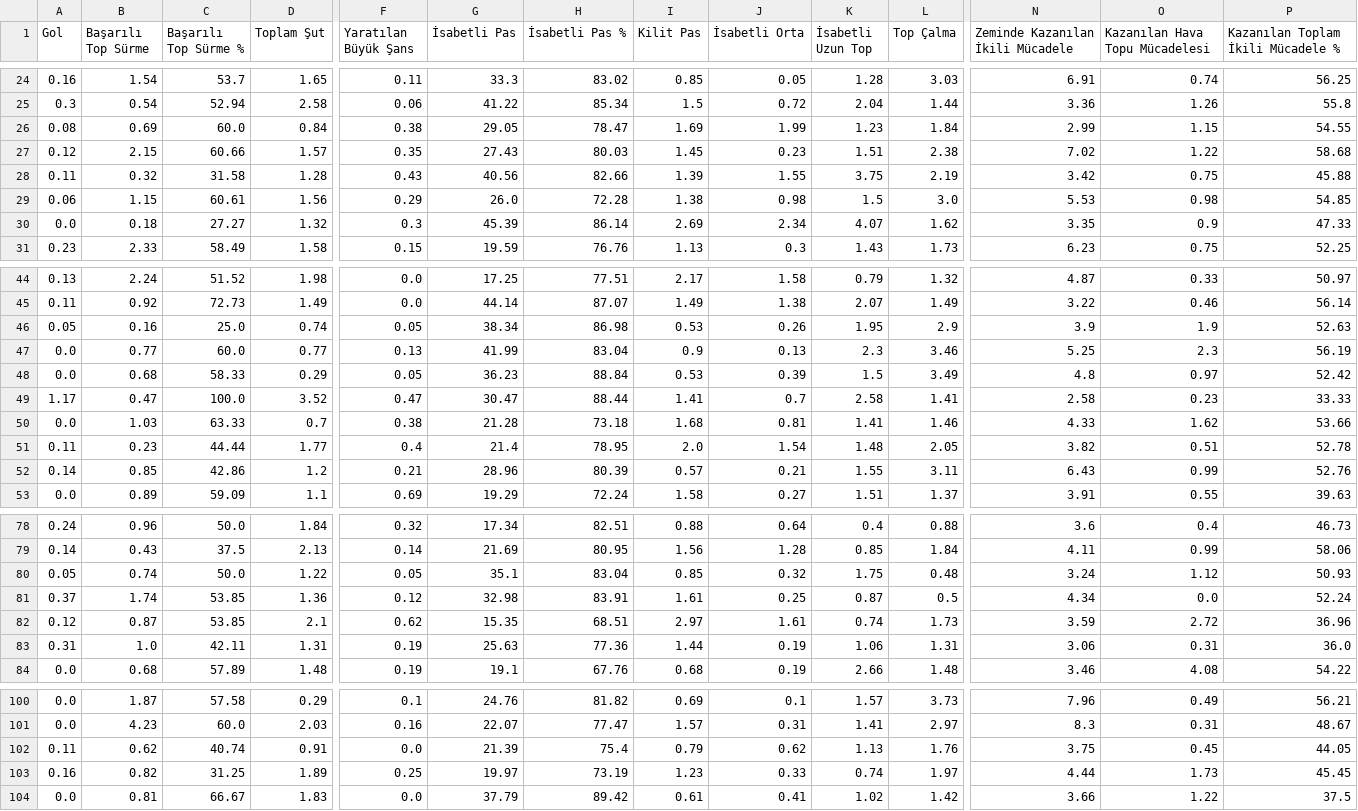
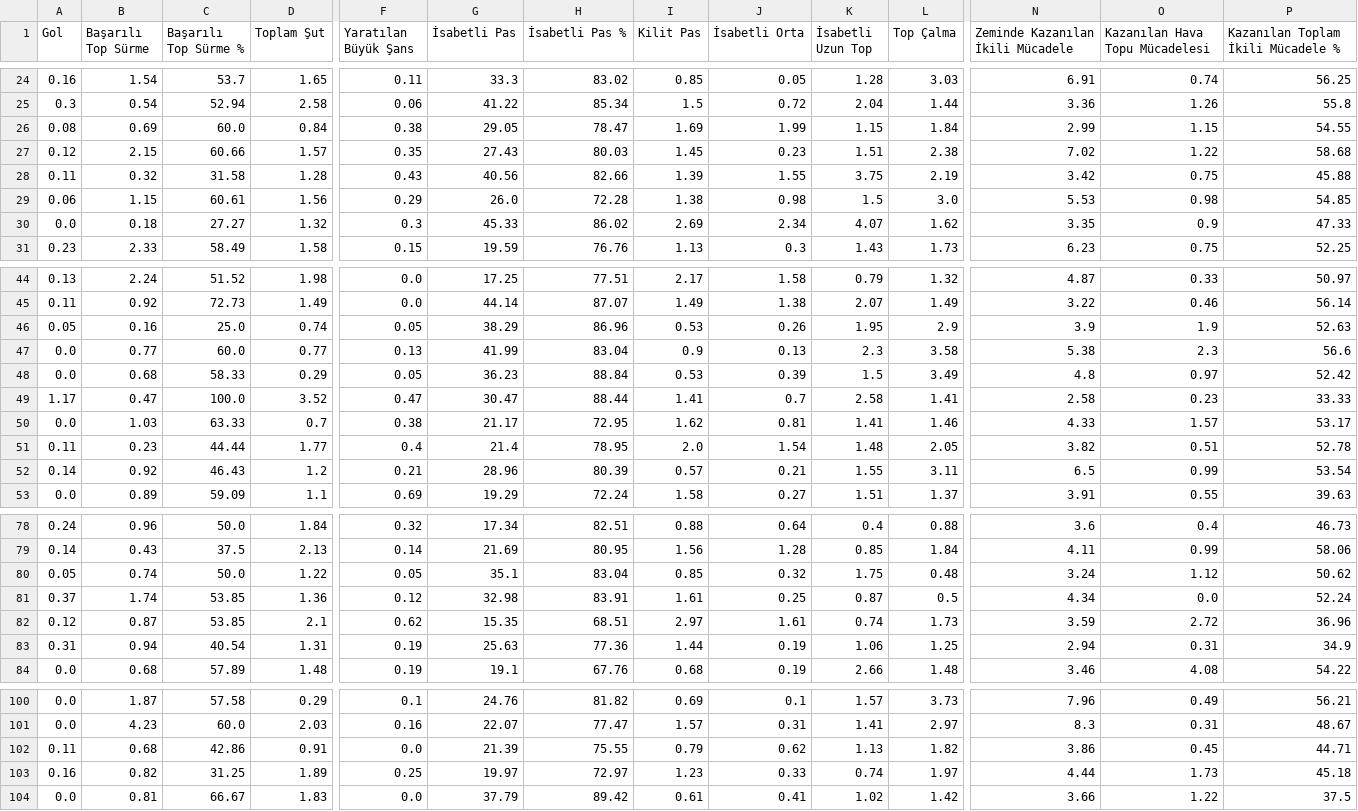
Before and after one commit to scatterradarcsv/sofa_csv, a CSV file: midfielders_per90.csv, drawn as a sheet; only a part is shown, gaps mark what is left out; the diff covers the shown part only; the diff names each change by its address in the sheet, - before the commit and + after, or states it on an @@ line.

Commit message:
Updated midfielders_per90.csv

```diff
--- a/midfielders_per90.csv
+++ b/midfielders_per90.csv
-K26 (İsabetli Uzun Top): 1.23
+K26 (İsabetli Uzun Top): 1.15
-G30 (İsabetli Pas): 45.39
+G30 (İsabetli Pas): 45.33
-H30 (İsabetli Pas %): 86.14
+H30 (İsabetli Pas %): 86.02
-G46 (İsabetli Pas): 38.34
+G46 (İsabetli Pas): 38.29
-H46 (İsabetli Pas %): 86.98
+H46 (İsabetli Pas %): 86.96
-L47 (Top Çalma): 3.46
+L47 (Top Çalma): 3.58
-N47 (Zeminde Kazanılan İkili Mücadele): 5.25
+N47 (Zeminde Kazanılan İkili Mücadele): 5.38
-P47: 56.19
+P47: 56.6
-G50 (İsabetli Pas): 21.28
+G50 (İsabetli Pas): 21.17
-H50 (İsabetli Pas %): 73.18
+H50 (İsabetli Pas %): 72.95
-I50 (Kilit Pas): 1.68
+I50 (Kilit Pas): 1.62
-O50 (Kazanılan Hava Topu Mücadelesi): 1.62
+O50 (Kazanılan Hava Topu Mücadelesi): 1.57
-P50: 53.66
+P50: 53.17
-B52 (Başarılı Top Sürme): 0.85
+B52 (Başarılı Top Sürme): 0.92
-C52 (Başarılı Top Sürme %): 42.86
+C52 (Başarılı Top Sürme %): 46.43
-N52 (Zeminde Kazanılan İkili Mücadele): 6.43
+N52 (Zeminde Kazanılan İkili Mücadele): 6.5
-P52: 52.76
+P52: 53.54
-P80: 50.93
+P80: 50.62
-B83 (Başarılı Top Sürme): 1.0
+B83 (Başarılı Top Sürme): 0.94
-C83 (Başarılı Top Sürme %): 42.11
+C83 (Başarılı Top Sürme %): 40.54
-L83 (Top Çalma): 1.31
+L83 (Top Çalma): 1.25
-N83 (Zeminde Kazanılan İkili Mücadele): 3.06
+N83 (Zeminde Kazanılan İkili Mücadele): 2.94
-P83: 36.0
+P83: 34.9
-B102 (Başarılı Top Sürme): 0.62
+B102 (Başarılı Top Sürme): 0.68
-C102 (Başarılı Top Sürme %): 40.74
+C102 (Başarılı Top Sürme %): 42.86
-H102 (İsabetli Pas %): 75.4
+H102 (İsabetli Pas %): 75.55
-L102 (Top Çalma): 1.76
+L102 (Top Çalma): 1.82
-N102 (Zeminde Kazanılan İkili Mücadele): 3.75
+N102 (Zeminde Kazanılan İkili Mücadele): 3.86
-P102: 44.05
+P102: 44.71
-H103 (İsabetli Pas %): 73.19
+H103 (İsabetli Pas %): 72.97
-P103: 45.45
+P103: 45.18
```
Also changed, not shown: 12 edited cells elsewhere in this file.
